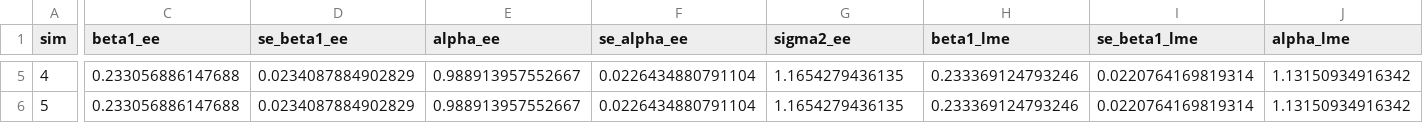
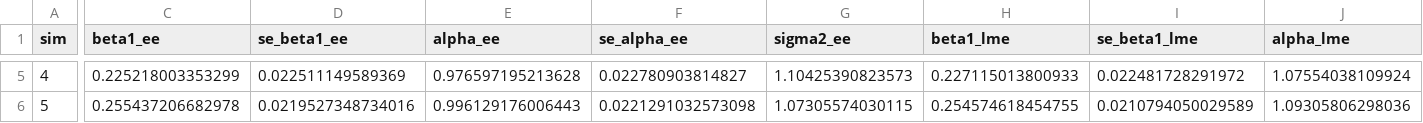
Before and after one commit to Tanya-Garcia-Lab/ACEimpute, a CSV file: Simulations/Censoring/Generate_U/Results/GU_PhRMASetting_LightCens.csv, drawn as a sheet; only a part is shown, gaps mark what is left out; the diff covers the shown part only; the diff names each change by its address in the sheet, - before the commit and + after, or states it on an @@ line.

Commit message:
Updated light censoring code to run on longleaf

```diff
--- a/Simulations/Censoring/Generate_U/Results/GU_PhRMASetting_LightCens.csv
+++ b/Simulations/Censoring/Generate_U/Results/GU_PhRMASetting_LightCens.csv
-C5 (beta1_ee): 0.233056886147688
+C5 (beta1_ee): 0.225218003353299
-D5 (se_beta1_ee): 0.0234087884902829
+D5 (se_beta1_ee): 0.022511149589369
-E5 (alpha_ee): 0.988913957552667
+E5 (alpha_ee): 0.976597195213628
-F5 (se_alpha_ee): 0.0226434880791104
+F5 (se_alpha_ee): 0.022780903814827
-G5 (sigma2_ee): 1.1654279436135
+G5 (sigma2_ee): 1.10425390823573
-H5 (beta1_lme): 0.233369124793246
+H5 (beta1_lme): 0.227115013800933
-I5 (se_beta1_lme): 0.0220764169819314
+I5 (se_beta1_lme): 0.022481728291972
-J5 (alpha_lme): 1.13150934916342
+J5 (alpha_lme): 1.07554038109924
-C6 (beta1_ee): 0.233056886147688
+C6 (beta1_ee): 0.255437206682978
-D6 (se_beta1_ee): 0.0234087884902829
+D6 (se_beta1_ee): 0.0219527348734016
-E6 (alpha_ee): 0.988913957552667
+E6 (alpha_ee): 0.996129176006443
-F6 (se_alpha_ee): 0.0226434880791104
+F6 (se_alpha_ee): 0.0221291032573098
-G6 (sigma2_ee): 1.1654279436135
+G6 (sigma2_ee): 1.07305574030115
-H6 (beta1_lme): 0.233369124793246
+H6 (beta1_lme): 0.254574618454755
-I6 (se_beta1_lme): 0.0220764169819314
+I6 (se_beta1_lme): 0.0210794050029589
-J6 (alpha_lme): 1.13150934916342
+J6 (alpha_lme): 1.09305806298036
```
Also changed, not shown: 34 edited cells elsewhere in this file, 1 other file.
